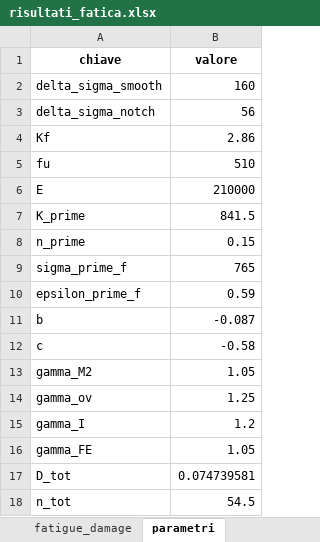
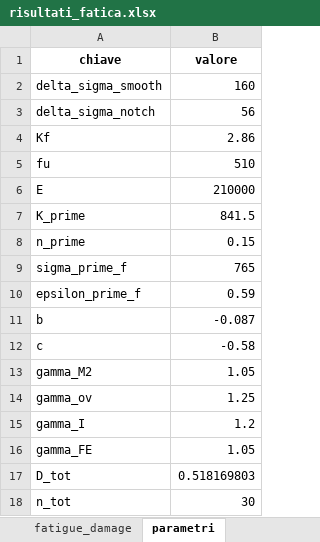
Before and after one commit to demartinonicola28-hash/LCF_Damage_Neuber, an Excel workbook: export/risultati_fatica.xlsx, sheet parametri, drawn as a sheet; values as stored, in another font and other column widths than the file's, no borders; the diff names each change by its address in the sheet, - before the commit and + after, or states it on an @@ line.

```diff
--- a/export/risultati_fatica.xlsx (sheet parametri)
+++ b/export/risultati_fatica.xlsx (sheet parametri)
-B17 (valore): 0.074739581
+B17 (valore): 0.518169803
-B18 (valore): 54.5
+B18 (valore): 30
```
Also changed, not shown: sheet time_series, sheet strain_stress, sheet peaks_valleys, sheet neuber, sheet rainflow, sheet fatigue_damage, 17 other files.
